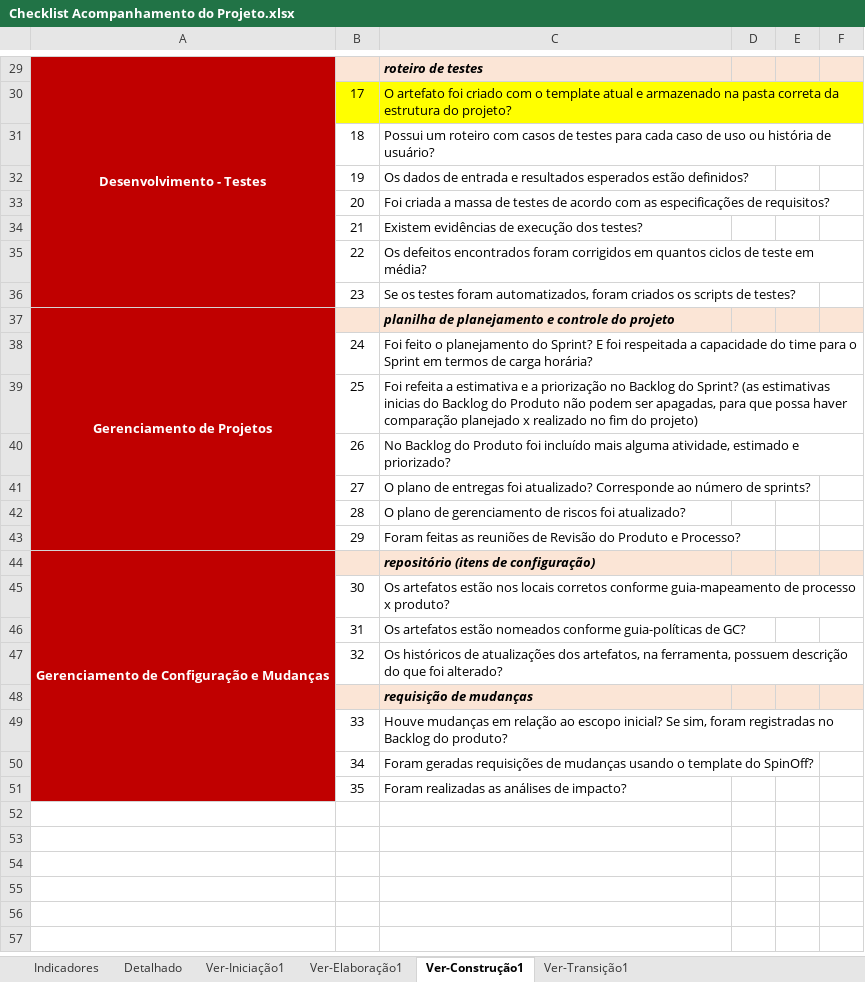
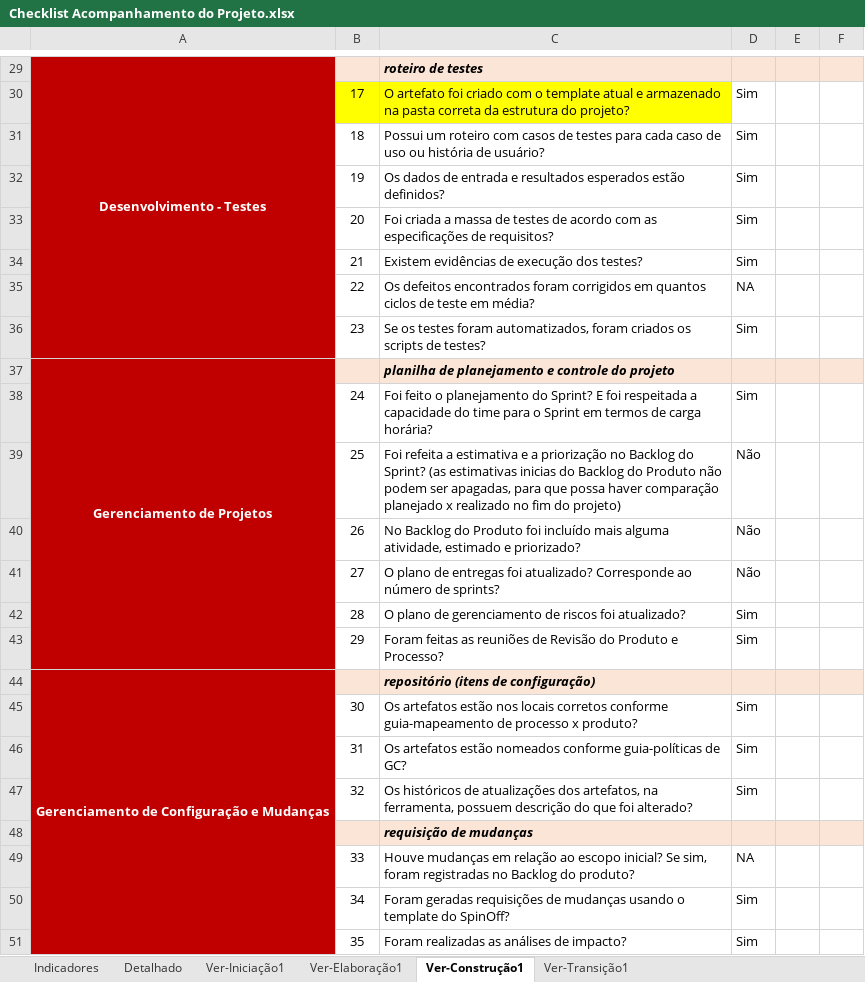
Before and after one commit to rmmourad/AgendaAi, an Excel workbook: Gerenciamento de Projeto/Checklist Acompanhamento do Projeto.xlsx, sheet Ver-Construção1, drawn as a sheet; only a part is shown, gaps mark what is left out; values as stored, in another font and other column widths than the file's, no borders; the diff covers the shown part only; the diff names each change by its address in the sheet, - before the commit and + after, or states it on an @@ line.

```diff
--- a/Gerenciamento de Projeto/Checklist Acompanhamento do Projeto.xlsx (sheet Ver-Construção1)
+++ b/Gerenciamento de Projeto/Checklist Acompanhamento do Projeto.xlsx (sheet Ver-Construção1)
-D30:D34: (empty)
+D30:D34: Sim
-D35: (empty)
+D35: NA
-D36: (empty)
+D36: Sim
-D38: (empty)
+D38: Sim
-D39:D41: (empty)
+D39:D41: Não
-D42:D43: (empty)
+D42:D43: Sim
-D45:D47: (empty)
+D45:D47: Sim
-D49: (empty)
+D49: NA
-D50:D51: (empty)
+D50:D51: Sim
```
Also changed, not shown: 19 edited cells elsewhere in this sheet, sheet Detalhado, sheet Indicadores, hidden cells, charts or pictures, 14 other files.
